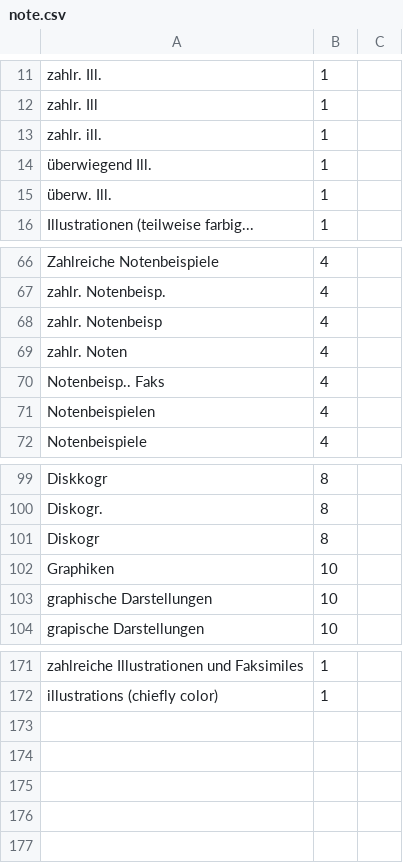
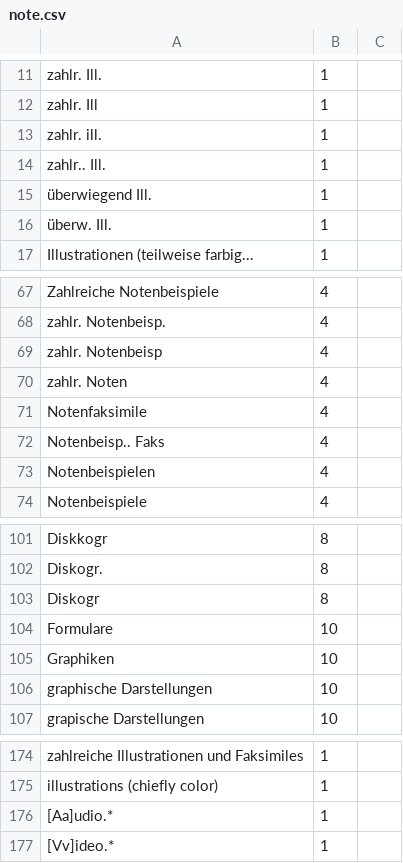
Before and after one commit to musikforschung/pica2bibtex, a CSV file: dictionary/note.csv, drawn as a sheet; only a part is shown, gaps mark what is left out; the diff names each change by its address in the sheet, - before the commit and + after, or states it on an @@ line.

Commit message:
Update

```diff
--- a/dictionary/note.csv
+++ b/dictionary/note.csv
+row 14: zahlr.. Ill. | 1
+row 71: Notenfaksimile | 4
+row 104: Formulare | 10
+row 176: [Aa]udio.* | 1
+row 177: [Vv]ideo.* | 1
```
